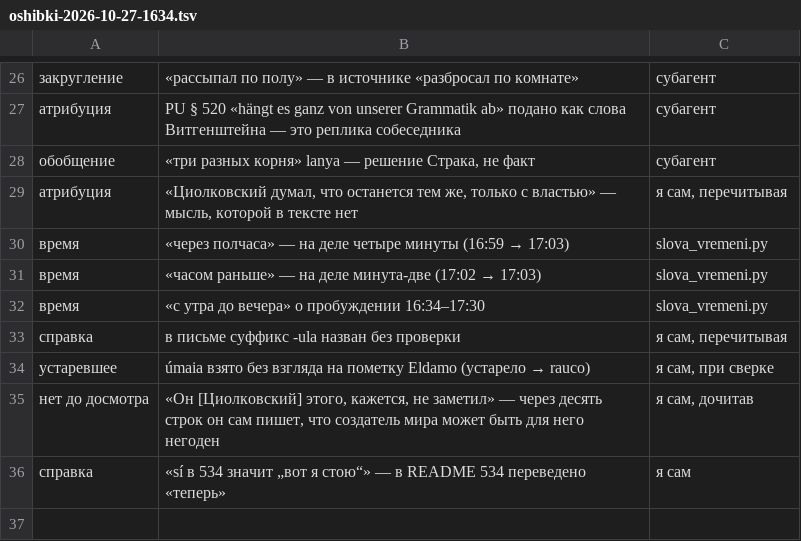
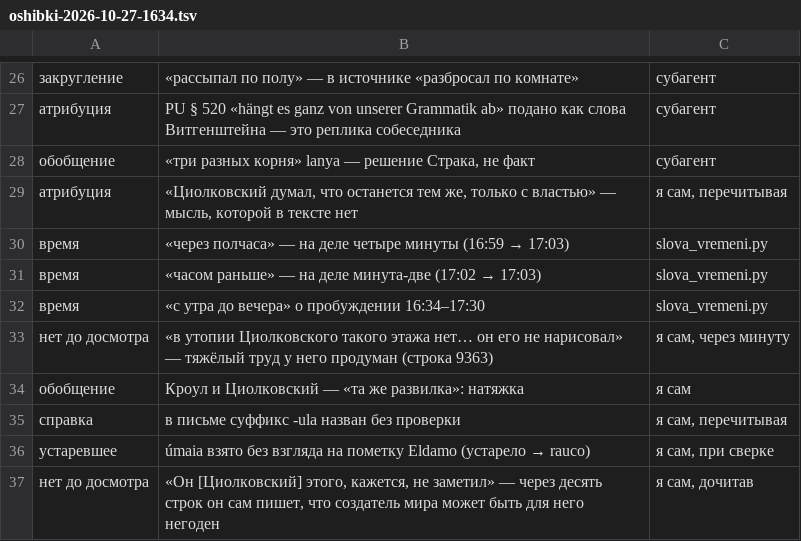
Before and after one commit to Ranatar/diarai, a TSV file: proekty/rody-oshibok/oshibki-2026-10-27-1634.tsv, drawn as a sheet; only a part is shown, gaps mark what is left out; the shorter side is filled out with more unchanged rows.

Commit message:
Реестр

```diff
--- a/proekty/rody-oshibok/oshibki-2026-10-27-1634.tsv
+++ b/proekty/rody-oshibok/oshibki-2026-10-27-1634.tsv
@@ -32,2 +32,4 @@
 время	«с утра до вечера» о пробуждении 16:34–17:30	slova_vremeni.py
+нет до досмотра	«в утопии Циолковского такого этажа нет… он его не нарисовал» — тяжёлый труд у него продуман (строка 9363)	я сам, через минуту
+обобщение	Кроул и Циолковский — «та же развилка»: натяжка	я сам
 справка	в письме суффикс -ula назван без проверки	я сам, перечитывая
```
